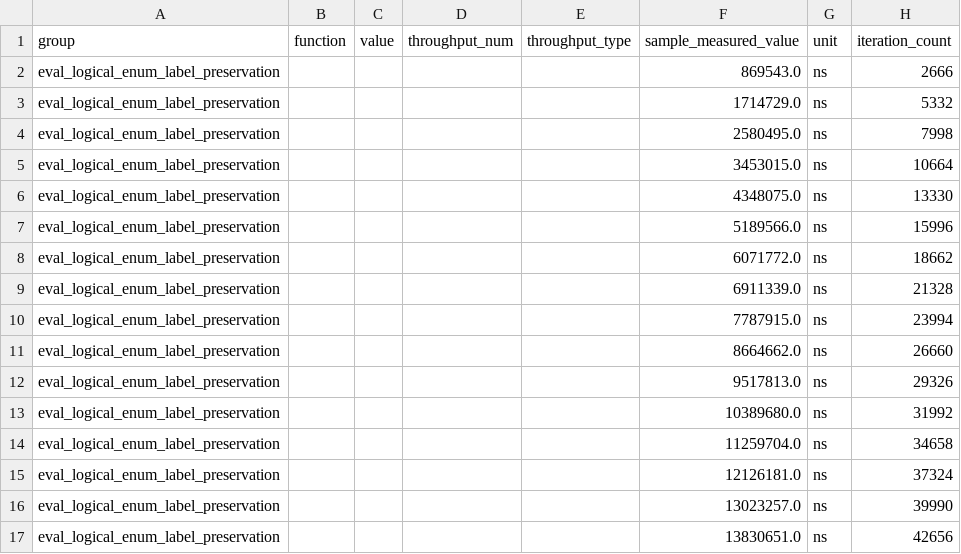
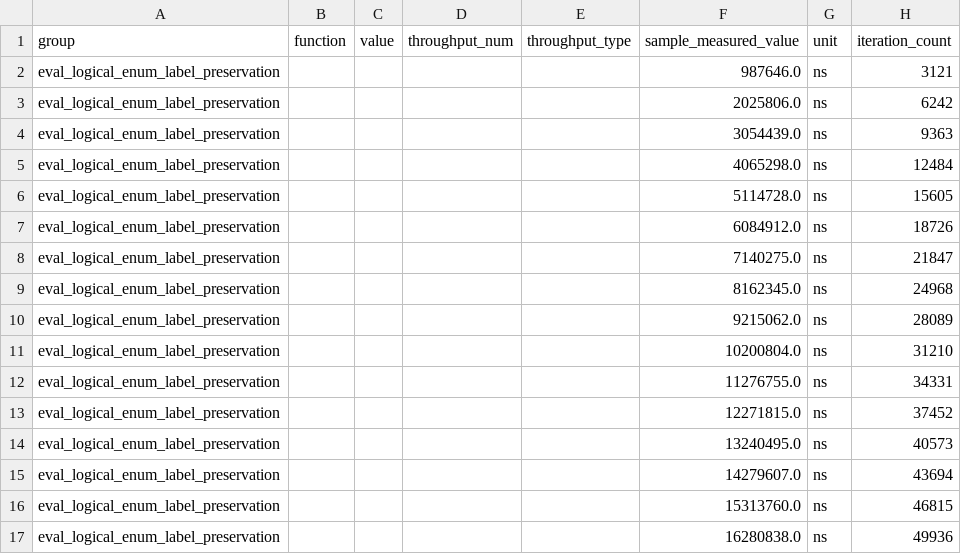
Before and after one commit to kleverhq/wavepeek, a CSV file: bench/expr/runs/c4-rich-types-verify/eval_logical_enum_label_preservation.raw.csv, drawn as a sheet; only a part is shown; the diff covers the shown part only.

```diff
--- a/bench/expr/runs/c4-rich-types-verify/eval_logical_enum_label_preservation.raw.csv
+++ b/bench/expr/runs/c4-rich-types-verify/eval_logical_enum_label_preservation.raw.csv
@@ -1,17 +1,17 @@
 group,function,value,throughput_num,throughput_type,sample_measured_value,unit,iteration_count
-eval_logical_enum_label_preservation,,,,,869543.0,ns,2666
-eval_logical_enum_label_preservation,,,,,1714729.0,ns,5332
-eval_logical_enum_label_preservation,,,,,2580495.0,ns,7998
-eval_logical_enum_label_preservation,,,,,3453015.0,ns,10664
-eval_logical_enum_label_preservation,,,,,4348075.0,ns,13330
-eval_logical_enum_label_preservation,,,,,5189566.0,ns,15996
-eval_logical_enum_label_preservation,,,,,6071772.0,ns,18662
-eval_logical_enum_label_preservation,,,,,6911339.0,ns,21328
-eval_logical_enum_label_preservation,,,,,7787915.0,ns,23994
-eval_logical_enum_label_preservation,,,,,8664662.0,ns,26660
-eval_logical_enum_label_preservation,,,,,9517813.0,ns,29326
-eval_logical_enum_label_preservation,,,,,10389680.0,ns,31992
-eval_logical_enum_label_preservation,,,,,11259704.0,ns,34658
-eval_logical_enum_label_preservation,,,,,12126181.0,ns,37324
-eval_logical_enum_label_preservation,,,,,13023257.0,ns,39990
-eval_logical_enum_label_preservation,,,,,13830651.0,ns,42656
+eval_logical_enum_label_preservation,,,,,987646.0,ns,3121
+eval_logical_enum_label_preservation,,,,,2025806.0,ns,6242
+eval_logical_enum_label_preservation,,,,,3054439.0,ns,9363
+eval_logical_enum_label_preservation,,,,,4065298.0,ns,12484
+eval_logical_enum_label_preservation,,,,,5114728.0,ns,15605
+eval_logical_enum_label_preservation,,,,,6084912.0,ns,18726
+eval_logical_enum_label_preservation,,,,,7140275.0,ns,21847
+eval_logical_enum_label_preservation,,,,,8162345.0,ns,24968
+eval_logical_enum_label_preservation,,,,,9215062.0,ns,28089
+eval_logical_enum_label_preservation,,,,,10200804.0,ns,31210
+eval_logical_enum_label_preservation,,,,,11276755.0,ns,34331
+eval_logical_enum_label_preservation,,,,,12271815.0,ns,37452
+eval_logical_enum_label_preservation,,,,,13240495.0,ns,40573
+eval_logical_enum_label_preservation,,,,,14279607.0,ns,43694
+eval_logical_enum_label_preservation,,,,,15313760.0,ns,46815
+eval_logical_enum_label_preservation,,,,,16280838.0,ns,49936
```
Also changed, not shown: 168 edited cells elsewhere in this file, bench/expr/runs/c4-c3-carry-forward/eval_logical_core_integral_true.raw.csv, bench/expr/runs/c4-c3-carry-forward/eval_logical_core_integral_unknown.raw.csv, 27 other files.
